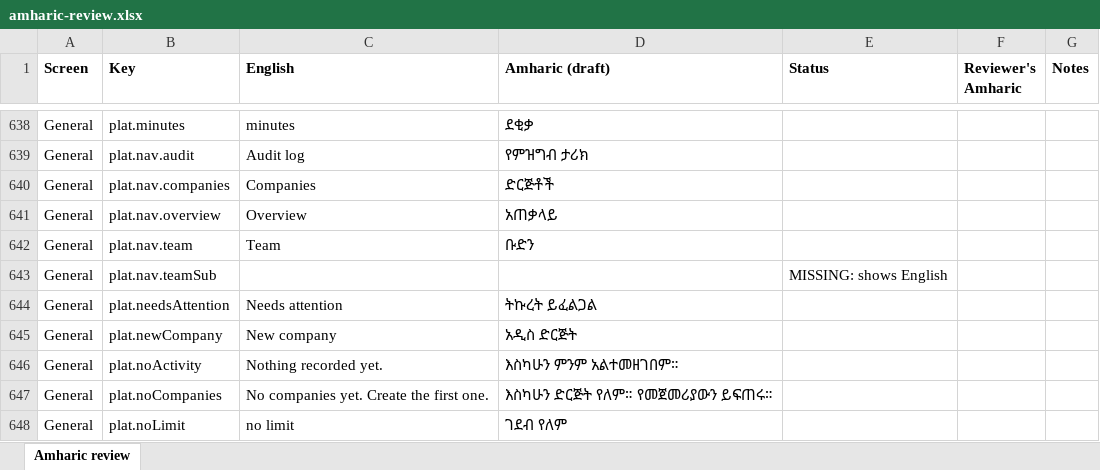
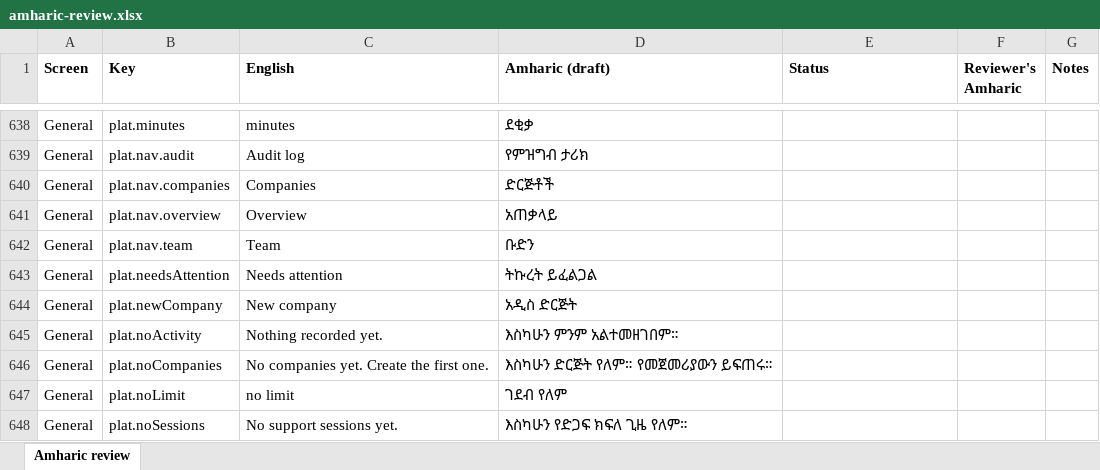
Before and after one commit to Xala-Technologies/diremall, an Excel workbook: docs/amharic-review.xlsx, sheet Amharic review, drawn as a sheet; only a part is shown, gaps mark what is left out; the shorter side is filled out with more unchanged rows; values as stored, in another font and other column widths than the file's, no borders; the diff names each change by its address in the sheet, - before the commit and + after, or states it on an @@ line.

Commit message:
Backup fingerprint covers the company tables; drop an empty translation key

```diff
--- a/docs/amharic-review.xlsx (sheet Amharic review)
+++ b/docs/amharic-review.xlsx (sheet Amharic review)
-row 643: General | plat.nav.teamSub |  |  | MISSING: shows English
```
Also changed, not shown: 2 other files.
